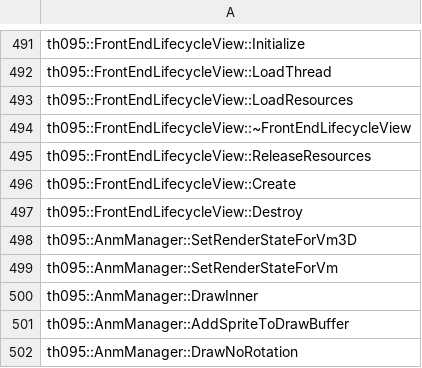
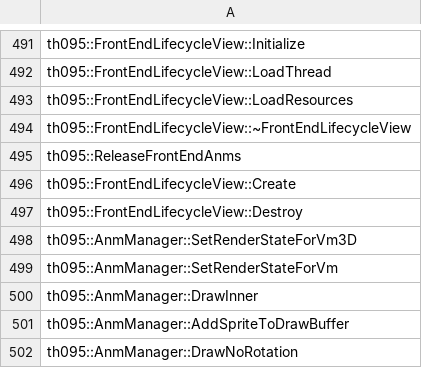
Before and after one commit to N0zoM1z0/th095, a CSV file: config/implemented.csv, drawn as a sheet; only a part is shown, gaps mark what is left out.

```diff
--- a/config/implemented.csv
+++ b/config/implemented.csv
@@ -494,3 +494,3 @@ th095::FrontEndLifecycleView::LoadResources
 th095::FrontEndLifecycleView::~FrontEndLifecycleView
-th095::FrontEndLifecycleView::ReleaseResources
+th095::ReleaseFrontEndAnms
 th095::FrontEndLifecycleView::Create
```
Also changed, not shown: config/functions.csv, config/known-symbols.csv, 17 other files.
